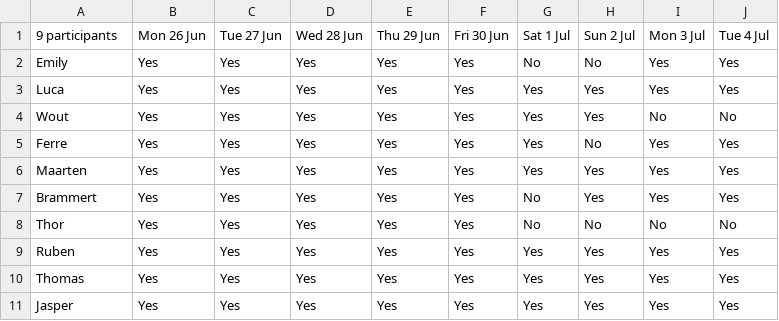
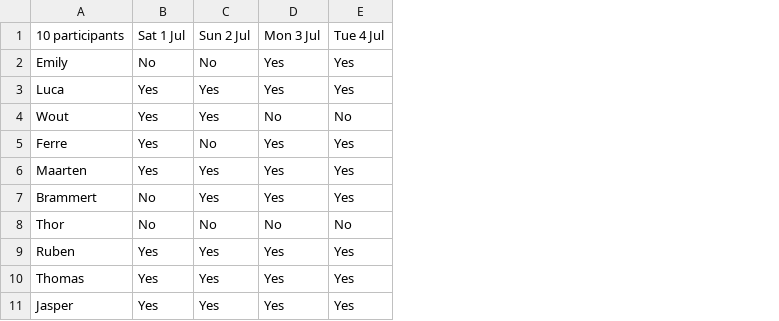
Before and after one commit to jasper-buijs/discord-bot-js, a CSV file: rallly-data/585896430380777503.csv, drawn as a sheet; only a part is shown; the diff names each change by its address in the sheet, - before the commit and + after, or states it on an @@ line.

Commit message:
Update 11/7 585896430380777503.csv
Updated rallly data

```diff
--- a/rallly-data/585896430380777503.csv
+++ b/rallly-data/585896430380777503.csv
-column B, rows 1-11: Mon 26 Jun | Yes | Yes | Yes | Yes | Yes | Yes | Yes | Yes | Yes | Yes
-column C, rows 1-11: Tue 27 Jun | Yes | Yes | Yes | Yes | Yes | Yes | Yes | Yes | Yes | Yes
-column D, rows 1-11: Wed 28 Jun | Yes | Yes | Yes | Yes | Yes | Yes | Yes | Yes | Yes | Yes
-column E, rows 1-11: Thu 29 Jun | Yes | Yes | Yes | Yes | Yes | Yes | Yes | Yes | Yes | Yes
-column F, rows 1-11: Fri 30 Jun | Yes | Yes | Yes | Yes | Yes | Yes | Yes | Yes | Yes | Yes
-A1: 9 participants
+A1: 10 participants
```
